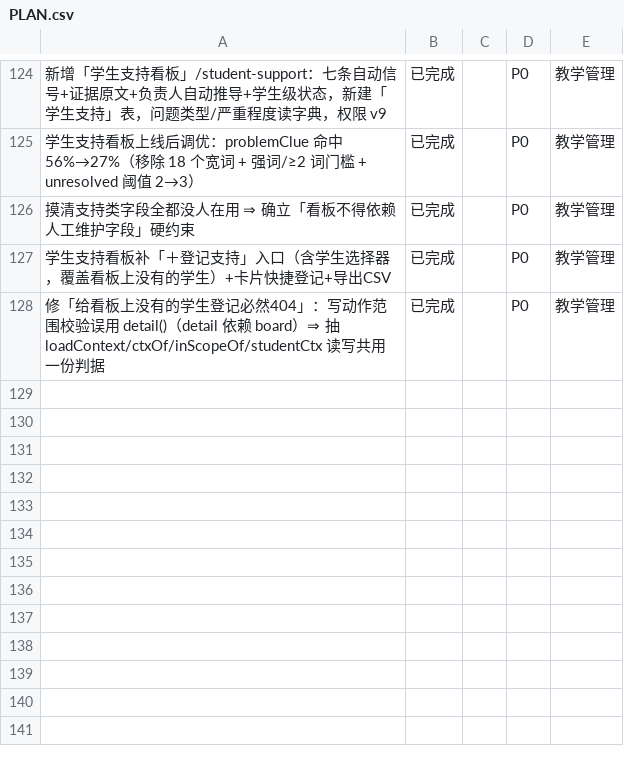
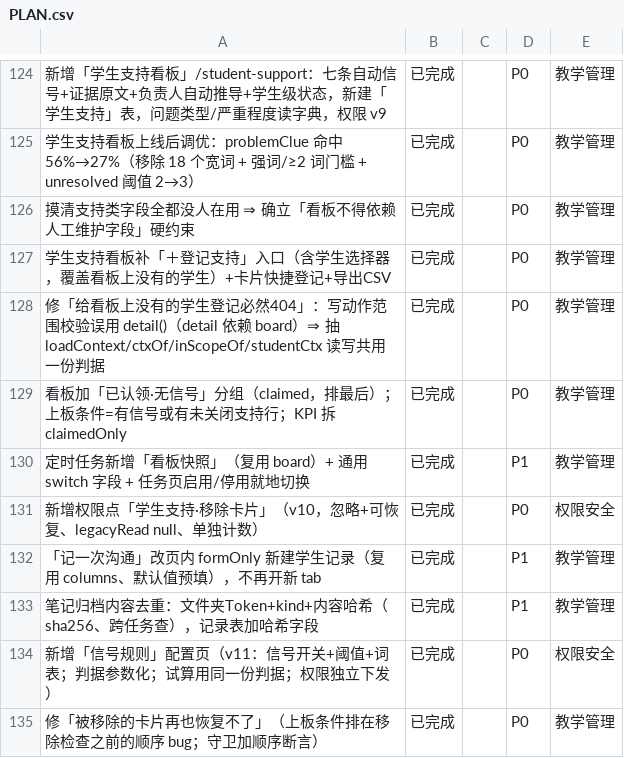
Before and after one commit to sunxufeng/acms, a CSV file: PLAN.csv, drawn as a sheet; only a part is shown, gaps mark what is left out; the diff names each change by its address in the sheet, - before the commit and + after, or states it on an @@ line.

Commit message:
docs: 归档峰哥六条需求（52 条）+ 计划同步
- docs/TASKS-ARCHIVE.md：新增 2026-09-30 上午 52 条，总数 1246→1298
  · 1️⃣ claimed 分组 · 3️⃣ 看板快照任务 + 启用开关 · 4️⃣ 移除卡片权限（v10）
  · 5️⃣「记一次沟通」页内新建 · 6️⃣ 笔记归档内容去重 · 2️⃣「信号规则」配置页（v11）
  · 🔴 上线实测抓到的三个真 bug（移除后无法恢复的顺序 bug / 登记 404 / not.toContain 三版）
  · 验证（试算与看板一致 · 回滚 · 迁移 v11 · 菜单 83 项）与两次沙箱静默拦打包
- PLAN.md：教学管理 27→32、权限安全 17→19（P0×4 / P1×3）；条目 103→110、CSV 127→134

```diff
--- a/PLAN.csv
+++ b/PLAN.csv
+row 129: 看板加「已认领·无信号」分组（claimed，排最后）；上板条件=有信号或有未关闭支持行；KPI 拆 claimedOnly | 已完成 |  | P0 | 教学管理
+row 130: 定时任务新增「看板快照」（复用 board）+ 通用 switch 字段 + 任务页启用/停用就地切换 | 已完成 |  | P1 | 教学管理
+row 131: 新增权限点「学生支持·移除卡片」（v10，忽略+可恢复、legacyRead null、单独计数） | 已完成 |  | P0 | 权限安全
+row 132: 「记一次沟通」改页内 formOnly 新建学生记录（复用 columns、默认值预填），不再开新 tab | 已完成 |  | P1 | 教学管理
+row 133: 笔记归档内容去重：文件夹Token+kind+内容哈希（sha256、跨任务查），记录表加哈希字段 | 已完成 |  | P1 | 教学管理
+row 134: 新增「信号规则」配置页（v11：信号开关+阈值+词表；判据参数化；试算用同一份判据；权限独立下发） | 已完成 |  | P0 | 权限安全
+row 135: 修「被移除的卡片再也恢复不了」（上板条件排在移除检查之前的顺序 bug；守卫加顺序断言） | 已完成 |  | P0 | 教学管理
```
Also changed, not shown: 2 other files.
